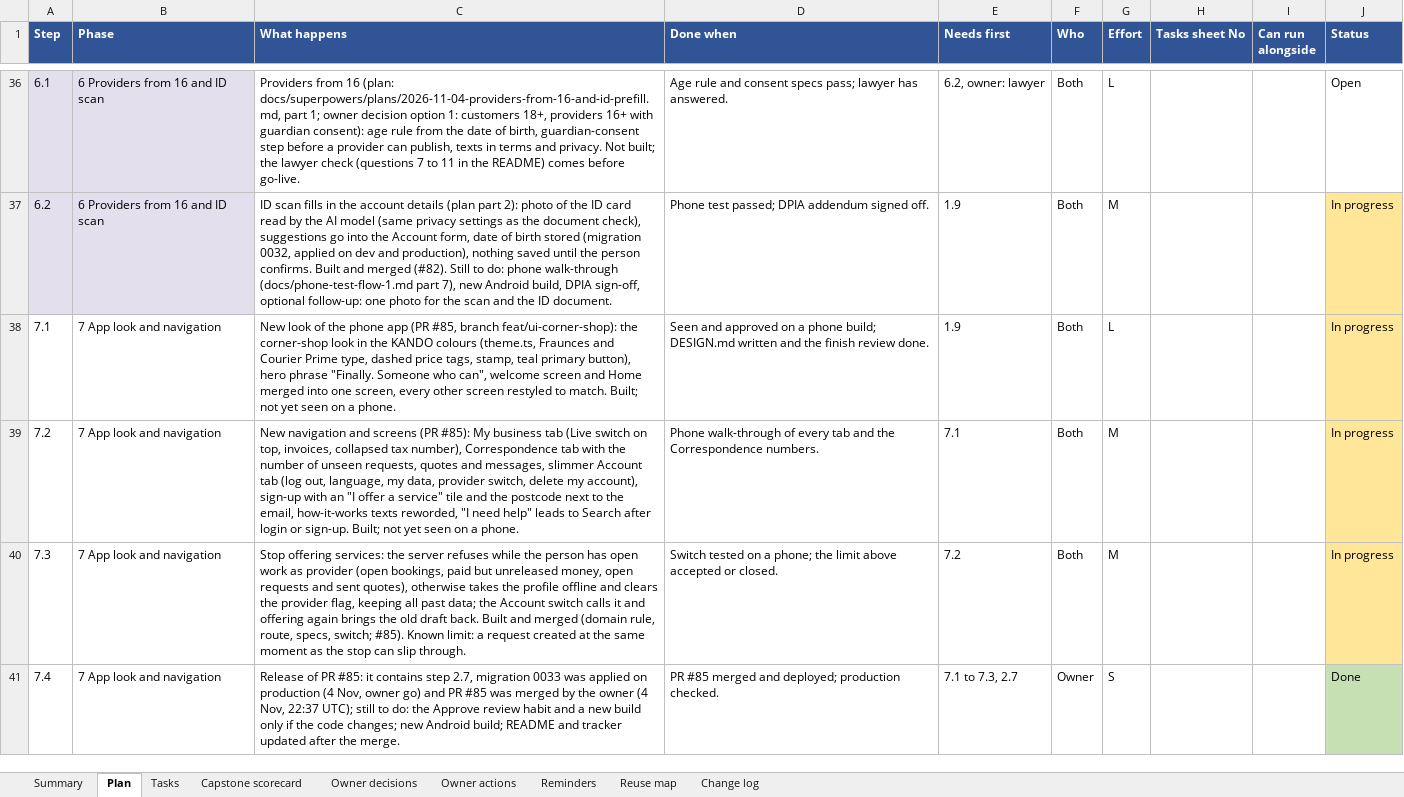
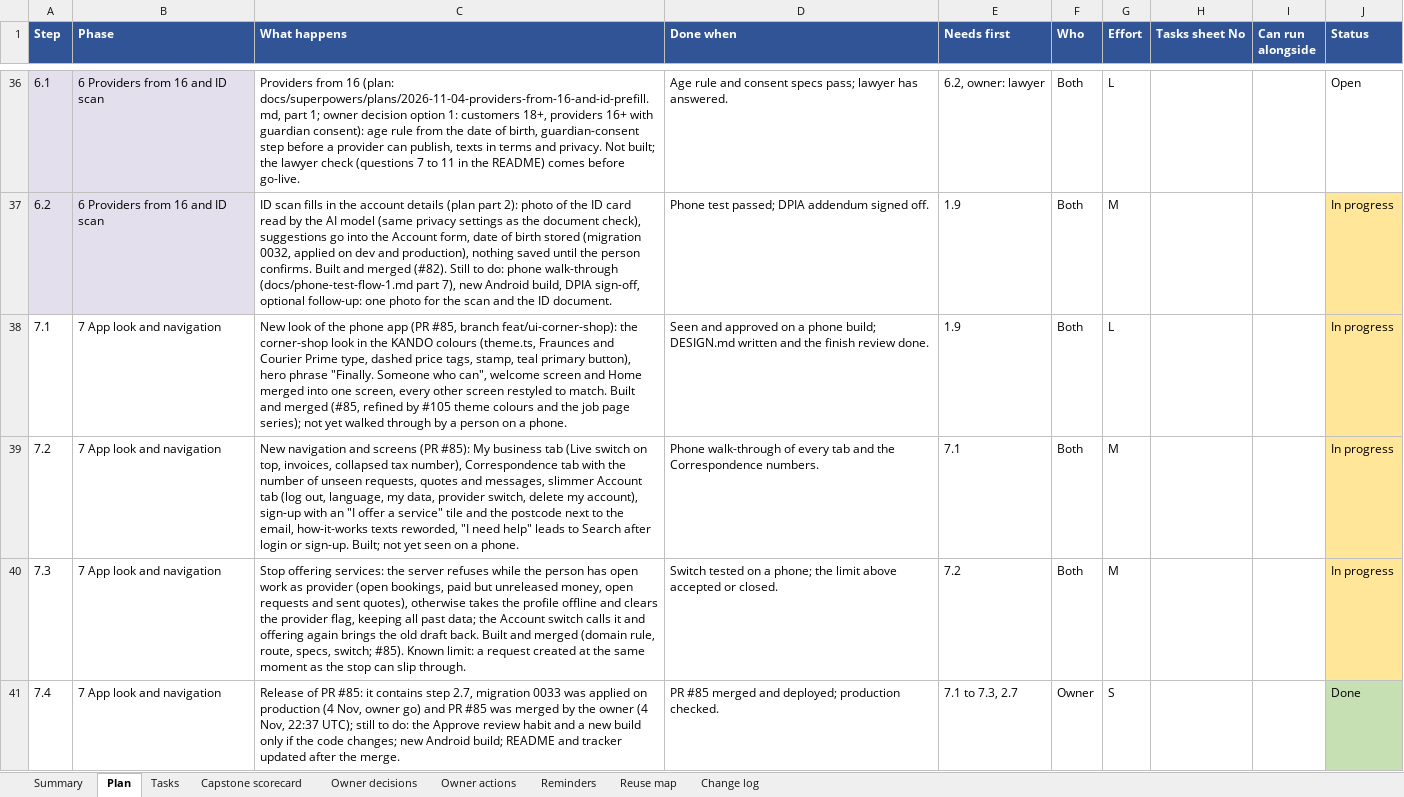
Before and after one commit to Liezljvv74/KANDO, an Excel workbook: Reports/MVP Completion Tasks.xlsx, sheet Plan, drawn as a sheet; only a part is shown, gaps mark what is left out; values as stored, in another font and other column widths than the file's, no borders; the diff covers the shown part only; the diff names each change by its address in the sheet, - before the commit and + after, or states it on an @@ line.

Commit message:
docs: MVP workbook updated to 10 November 2026 (PRs #86 to #114, new phase 8)

```diff
--- a/Reports/MVP Completion Tasks.xlsx (sheet Plan)
+++ b/Reports/MVP Completion Tasks.xlsx (sheet Plan)
-C38 (What happens): …to match. Built; not yet seen on a…
+C38 (What happens): …to match. Built and merged (#85, refined by #105 theme colours and the job page series); not yet walked through by a person on a…
```
Also changed, not shown: 4 added rows, 6 edited cells and cell formats elsewhere in this sheet, sheet Change log, sheet Summary, sheet Tasks, sheet Capstone scorecard, 3 other files.
